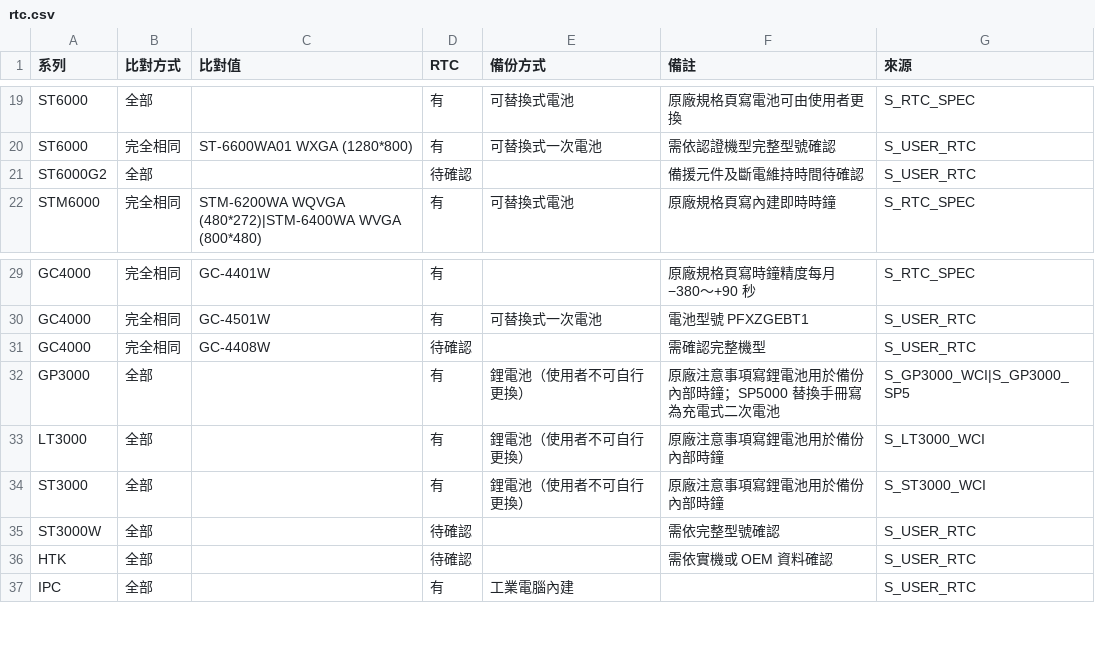
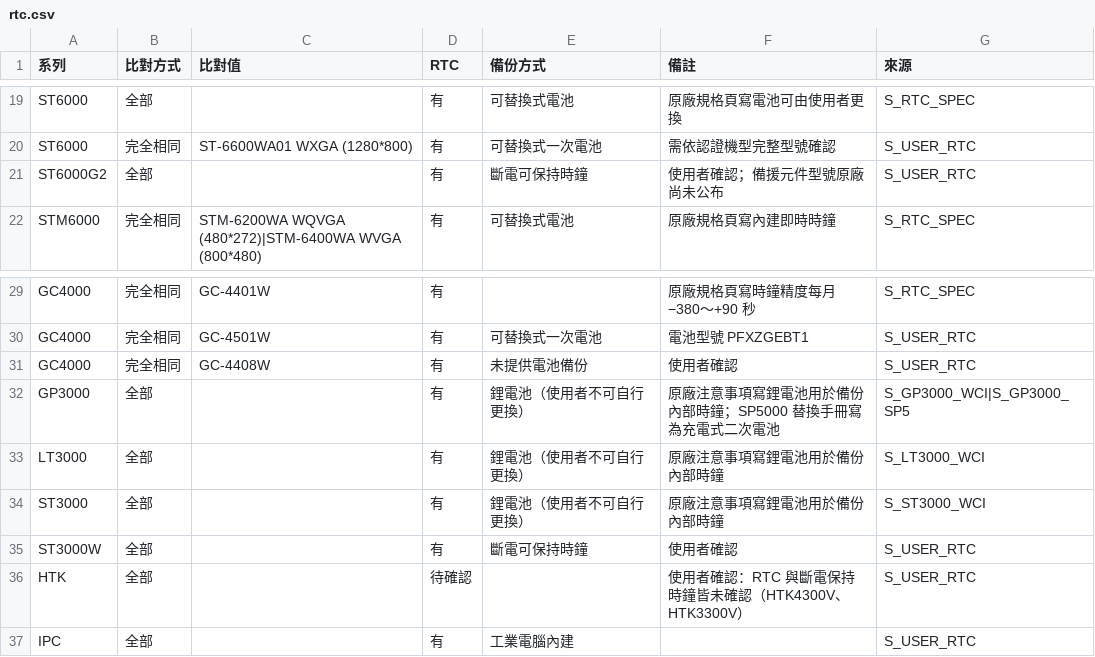
Before and after one commit to kikiqqp/proface-hmi-selector, a CSV file: data/csv/rtc.csv, drawn as a sheet; only a part is shown, gaps mark what is left out.

Commit message:
RTC：ST6000 2nd Gen、ST3000W、GC-4408W 依使用者確認改為有

```diff
--- a/data/csv/rtc.csv
+++ b/data/csv/rtc.csv
@@ -20,3 +20,3 @@ ST6000,全部,,有,可替換式電池,原廠規格頁寫電池可由使用者更
 ST6000,完全相同,ST-6600WA01 WXGA (1280*800),有,可替換式一次電池,需依認證機型完整型號確認,S_USER_RTC
-ST6000G2,全部,,待確認,,備援元件及斷電維持時間待確認,S_USER_RTC
+ST6000G2,全部,,有,斷電可保持時鐘,使用者確認；備援元件型號原廠尚未公布,S_USER_RTC
 STM6000,完全相同,STM-6200WA WQVGA (480*272)|STM-6400WA WVGA (800*480),有,可替換式電池,原廠規格頁寫內建即時時鐘,S_RTC_SPEC
@@ -30,3 +30,3 @@ GC4000,完全相同,GC-4401W,有,,原廠規格頁寫時鐘精度每月 −380～
 GC4000,完全相同,GC-4501W,有,可替換式一次電池,電池型號 PFXZGEBT1,S_USER_RTC
-GC4000,完全相同,GC-4408W,待確認,,需確認完整機型,S_USER_RTC
+GC4000,完全相同,GC-4408W,有,未提供電池備份,使用者確認,S_USER_RTC
 GP3000,全部,,有,鋰電池（使用者不可自行更換）,原廠注意事項寫鋰電池用於備份內部時鐘；SP5000 替換手冊寫為充電式二次電池,S_GP3000_WCI|S_GP3000_SP5
@@ -34,4 +34,4 @@ LT3000,全部,,有,鋰電池（使用者不可自行更換）,原廠注意事項
 ST3000,全部,,有,鋰電池（使用者不可自行更換）,原廠注意事項寫鋰電池用於備份內部時鐘,S_ST3000_WCI
-ST3000W,全部,,待確認,,需依完整型號確認,S_USER_RTC
-HTK,全部,,待確認,,需依實機或 OEM 資料確認,S_USER_RTC
+ST3000W,全部,,有,斷電可保持時鐘,使用者確認,S_USER_RTC
+HTK,全部,,待確認,,使用者確認：RTC 與斷電保持時鐘皆未確認（HTK4300V、HTK3300V）,S_USER_RTC
 IPC,全部,,有,工業電腦內建,,S_USER_RTC
```
